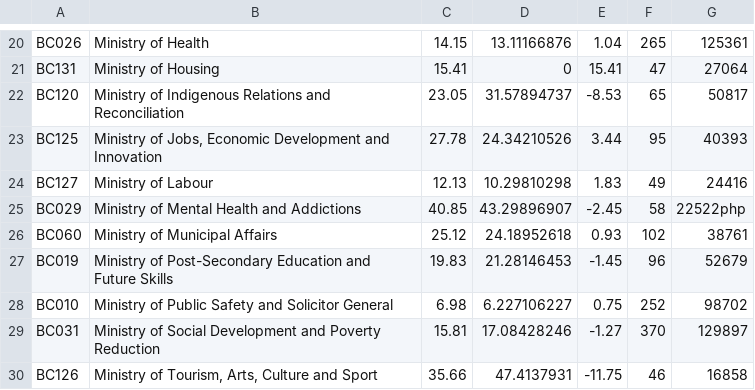
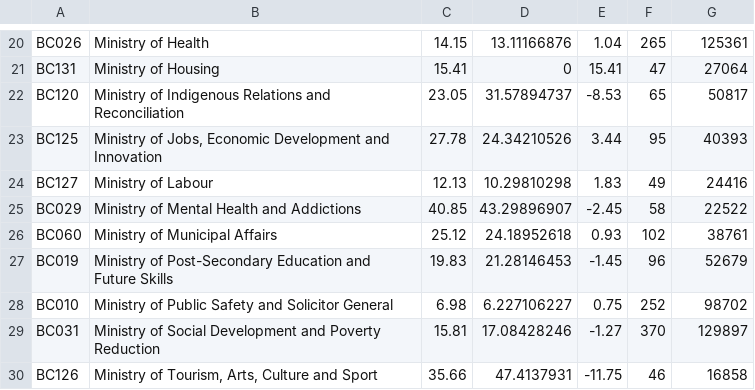
Before and after one commit to bcgov/PECSF, a CSV file: database/seeds/2023_final.csv, drawn as a sheet; only a part is shown, gaps mark what is left out.

Commit message:
[jp-0165] Challenge Page 2023 Data Update (correction)

```diff
--- a/database/seeds/2023_final.csv
+++ b/database/seeds/2023_final.csv
@@ -24,3 +24,3 @@ BC125,"Ministry of Jobs, Economic Development and Innovation",27.78,24.34210526,
 BC127,Ministry of Labour,12.13,10.29810298,1.83,49,24416
-BC029,Ministry of Mental Health and Addictions,40.85,43.29896907,-2.45,58,22522php
+BC029,Ministry of Mental Health and Addictions,40.85,43.29896907,-2.45,58,22522
 BC060,Ministry of Municipal Affairs,25.12,24.18952618,0.93,102,38761
```
